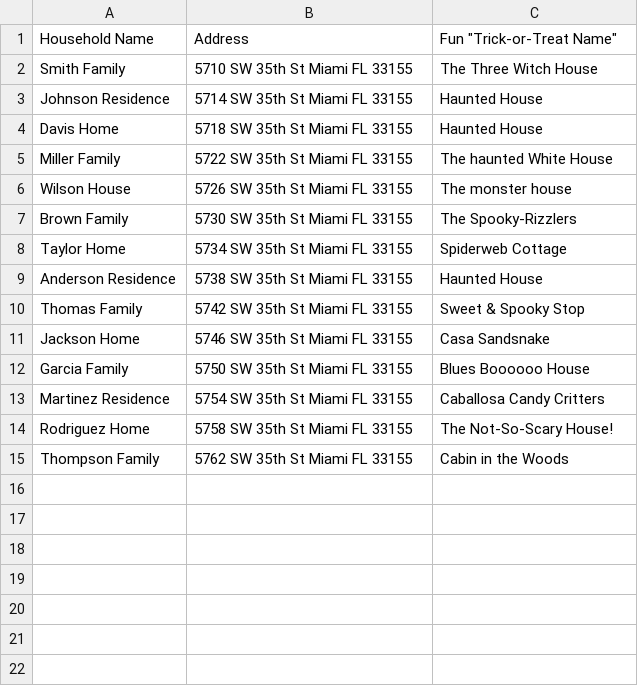
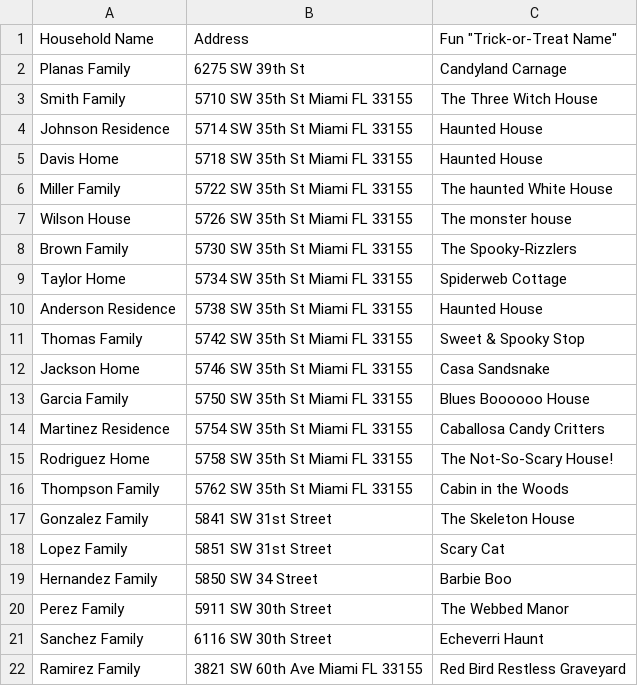
Before and after one commit to pdarleyjr/redbird-parallax-site, a CSV file: data/Red_Bird_Trick-or-Treat_Trail_2025-10-06_19_26_14.csv, drawn as a sheet; the diff names each change by its address in the sheet, - before the commit and + after, or states it on an @@ line.

Commit message:
Update CSV file to include all 21 houses from Excel - fix for GitHub Pages

```diff
--- a/data/Red_Bird_Trick-or-Treat_Trail_2025-10-06_19_26_14.csv
+++ b/data/Red_Bird_Trick-or-Treat_Trail_2025-10-06_19_26_14.csv
+row 2: Planas Family | 6275 SW 39th St | Candyland Carnage
+row 17: Gonzalez Family | 5841 SW 31st Street | The Skeleton House
+row 18: Lopez Family | 5851 SW 31st Street | Scary Cat
+row 19: Hernandez Family | 5850 SW 34 Street | Barbie Boo
+row 20: Perez Family | 5911 SW 30th Street | The Webbed Manor
+row 21: Sanchez Family | 6116 SW 30th Street | Echeverri Haunt
+row 22: Ramirez Family | 3821 SW 60th Ave Miami FL 33155 | Red Bird Restless Graveyard
```
